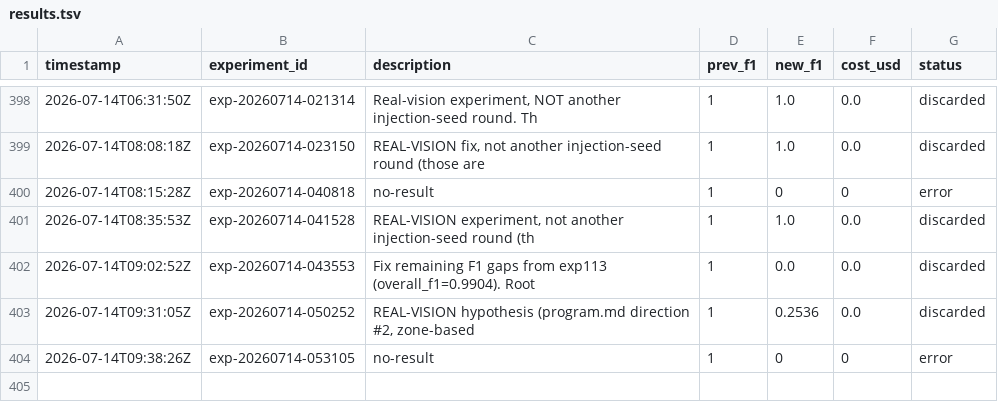
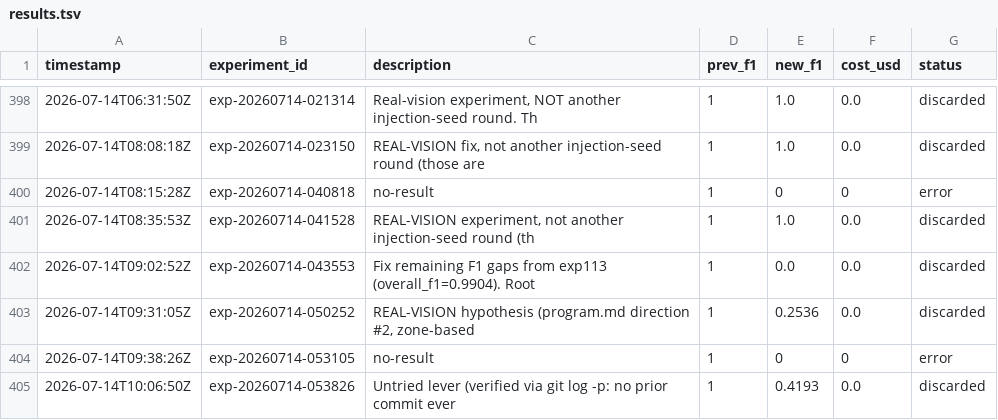
Before and after one commit to amruth9459/nanoclaw, a TSV file: groups/main/lexios-autoresearch/results.tsv, drawn as a sheet; only a part is shown, gaps mark what is left out; the diff names each change by its address in the sheet, - before the commit and + after, or states it on an @@ line.

```diff
--- a/groups/main/lexios-autoresearch/results.tsv
+++ b/groups/main/lexios-autoresearch/results.tsv
+row 405: 2026-07-14T10:06:50Z | exp-20260714-053826 | Untried lever (verified via git log -p: no prior commit ever | 1 | 0.4193 | 0.0 | discarded
```
Also changed, not shown: 2 other files.
